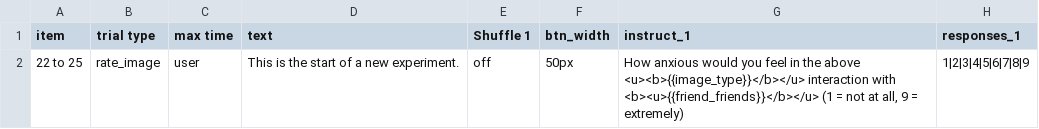
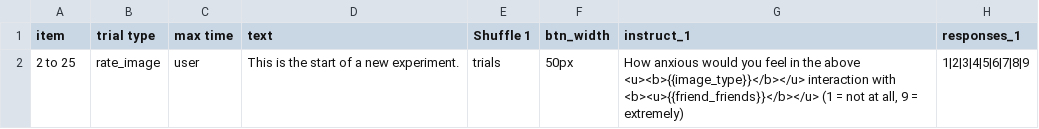
Before and after one commit to haffey-studies/bsc-2020, a CSV file: web/User/Experiments/2020_rate_situations/procedure_1.csv, drawn as a sheet; only a part is shown; the diff names each change by its address in the sheet, - before the commit and + after, or states it on an @@ line.

Commit message:
now with shuffling of all images for the rate_situations task

```diff
--- a/web/User/Experiments/2020_rate_situations/procedure_1.csv
+++ b/web/User/Experiments/2020_rate_situations/procedure_1.csv
-A2 (item): 22 to 25
+A2 (item): 2 to 25
-E2 (Shuffle 1): off
+E2 (Shuffle 1): trials
```
Also changed, not shown: 2 other files.
